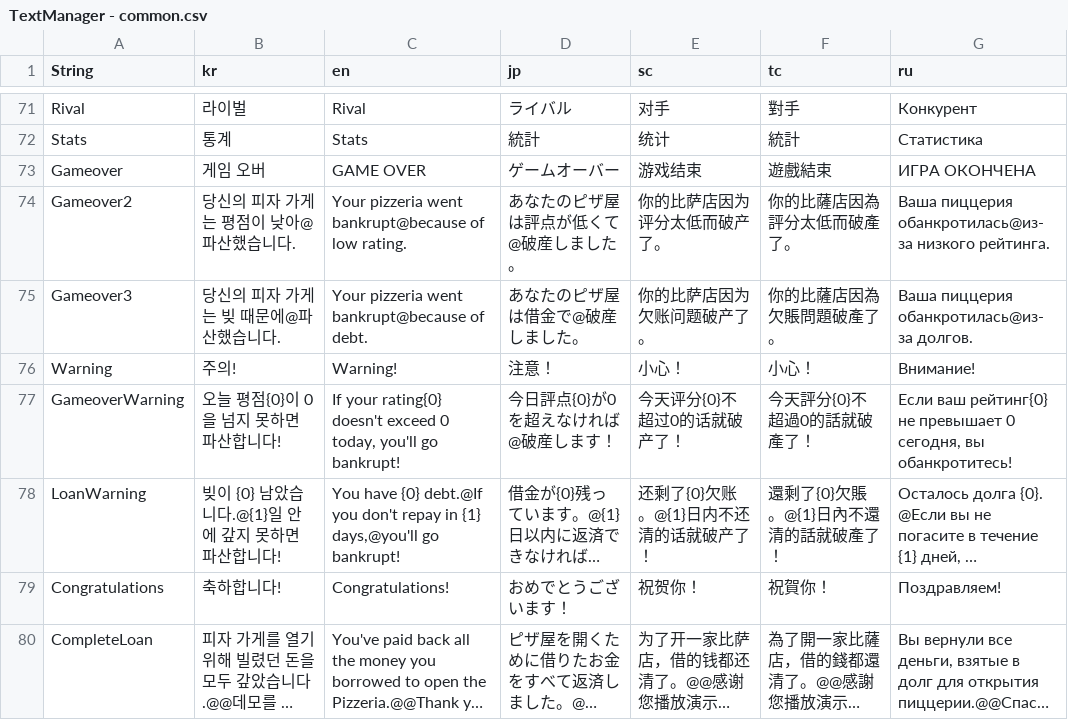
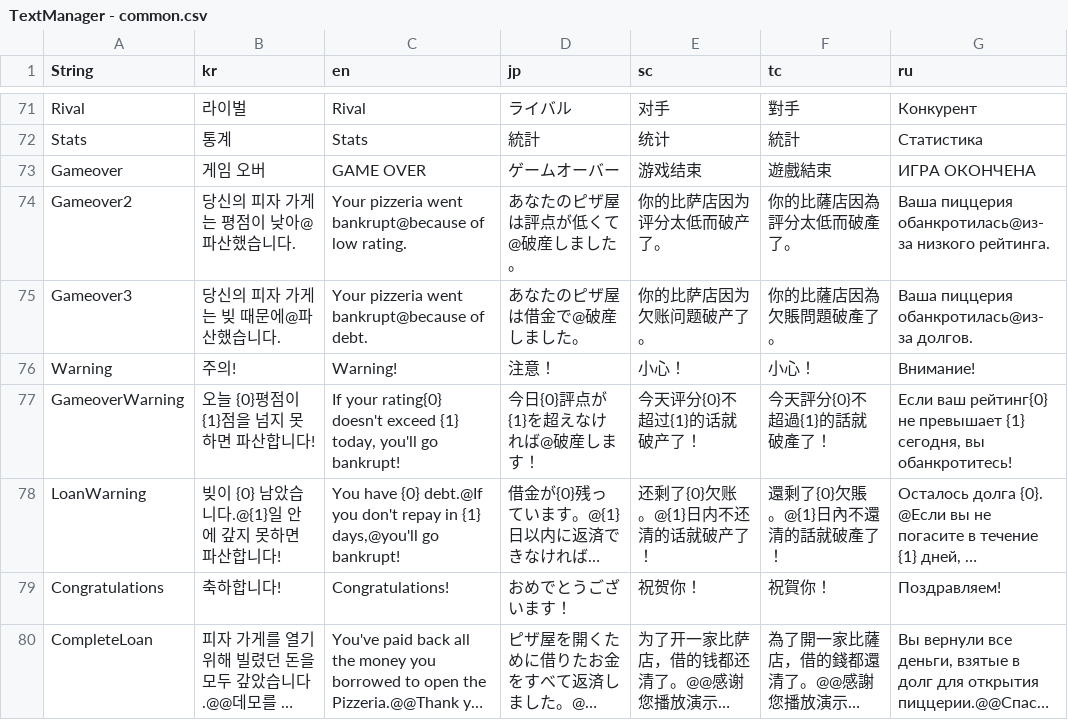
Before and after one commit to thebottlecor/Zompizza, a CSV file: Assets/StreamingAssets/TextManager - common.csv, drawn as a sheet; only a part is shown, gaps mark what is left out; long unchanged cells end in …; the diff names each change by its address in the sheet, - before the commit and + after, or states it on an @@ line.

```diff
--- a/Assets/StreamingAssets/TextManager - common.csv
+++ b/Assets/StreamingAssets/TextManager - common.csv
-B77 (kr): 오늘 평점{0}이 0을 넘지 못하면 파산합니다!
+B77 (kr): 오늘 {0}평점이 {1}점을 넘지 못하면 파산합니다!
-C77 (en): …doesn't exceed 0 today, you'll…
+C77 (en): …doesn't exceed {1} today, you'll…
-D77 (jp): 今日評点{0}が0を超えなければ@破産します！
+D77 (jp): 今日{0}評点が{1}を超えなければ@破産します！
-E77 (sc): 今天评分{0}不超过0的话就破产了！
+E77 (sc): 今天评分{0}不超过{1}的话就破产了！
-F77 (tc): 今天評分{0}不超過0的話就破產了！
+F77 (tc): 今天評分{0}不超過{1}的話就破產了！
-G77 (ru): …не превышает 0 сегодня, вы…
+G77 (ru): …не превышает {1} сегодня, вы…
```
Also changed, not shown: 41 other files.
